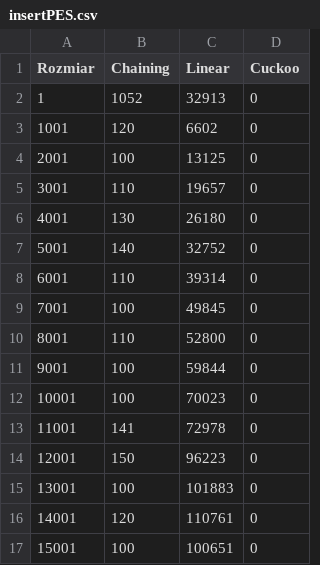
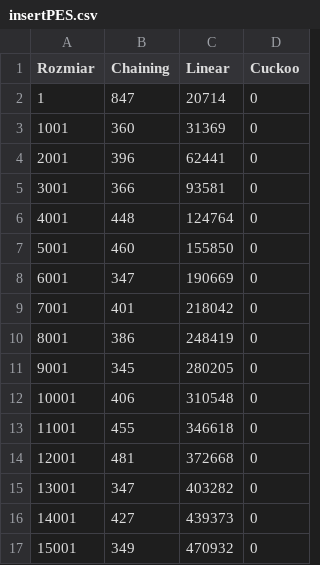
Before and after one commit to laggenerator/SD-Projekt3, a CSV file: insertPES.csv, drawn as a sheet; only a part is shown; the diff covers the shown part only.

Commit message:
rehaszowanie w cuckoo haszing

```diff
--- a/insertPES.csv
+++ b/insertPES.csv
@@ -1,17 +1,17 @@
 Rozmiar;Chaining;Linear;Cuckoo
-1;1052;32913;0
-1001;120;6602;0
-2001;100;13125;0
-3001;110;19657;0
-4001;130;26180;0
-5001;140;32752;0
-6001;110;39314;0
-7001;100;49845;0
-8001;110;52800;0
-9001;100;59844;0
-10001;100;70023;0
-11001;141;72978;0
-12001;150;96223;0
-13001;100;101883;0
-14001;120;110761;0
-15001;100;100651;0
+1;847;20714;0
+1001;360;31369;0
+2001;396;62441;0
+3001;366;93581;0
+4001;448;124764;0
+5001;460;155850;0
+6001;347;190669;0
+7001;401;218042;0
+8001;386;248419;0
+9001;345;280205;0
+10001;406;310548;0
+11001;455;346618;0
+12001;481;372668;0
+13001;347;403282;0
+14001;427;439373;0
+15001;349;470932;0
```
Also changed, not shown: 109 edited cells elsewhere in this file, insertOPT.csv, 4 other files.
